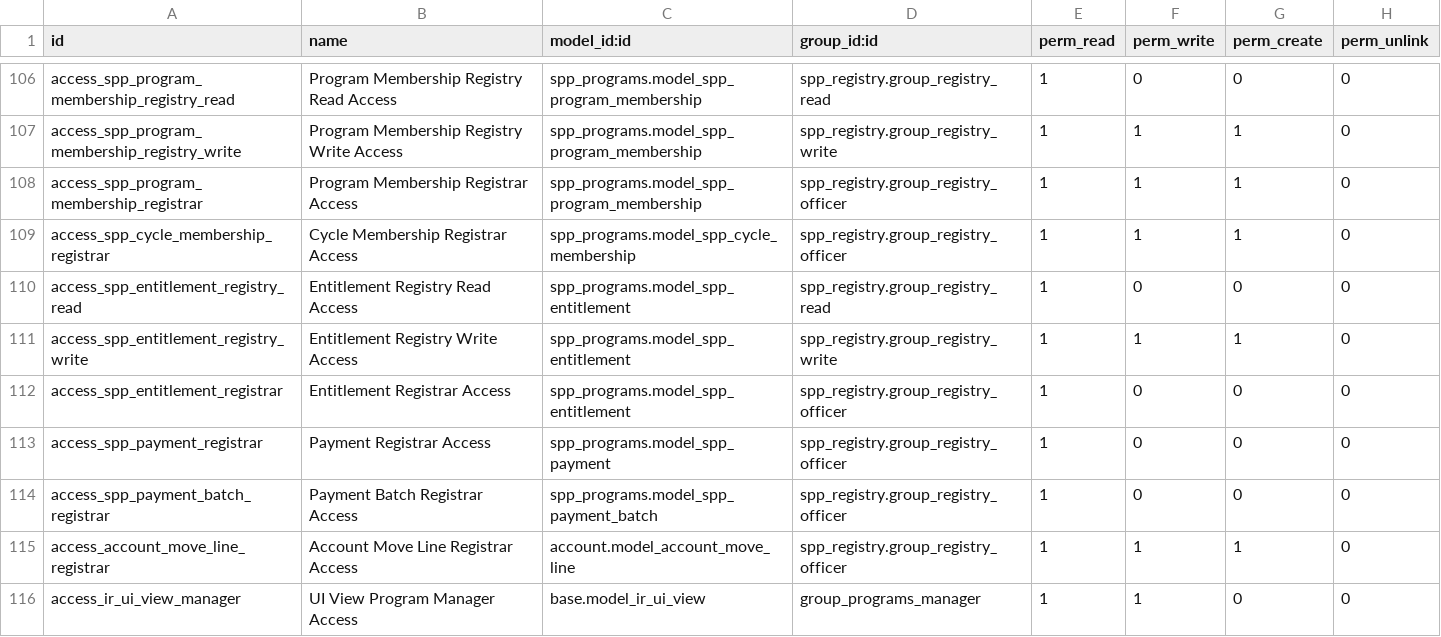
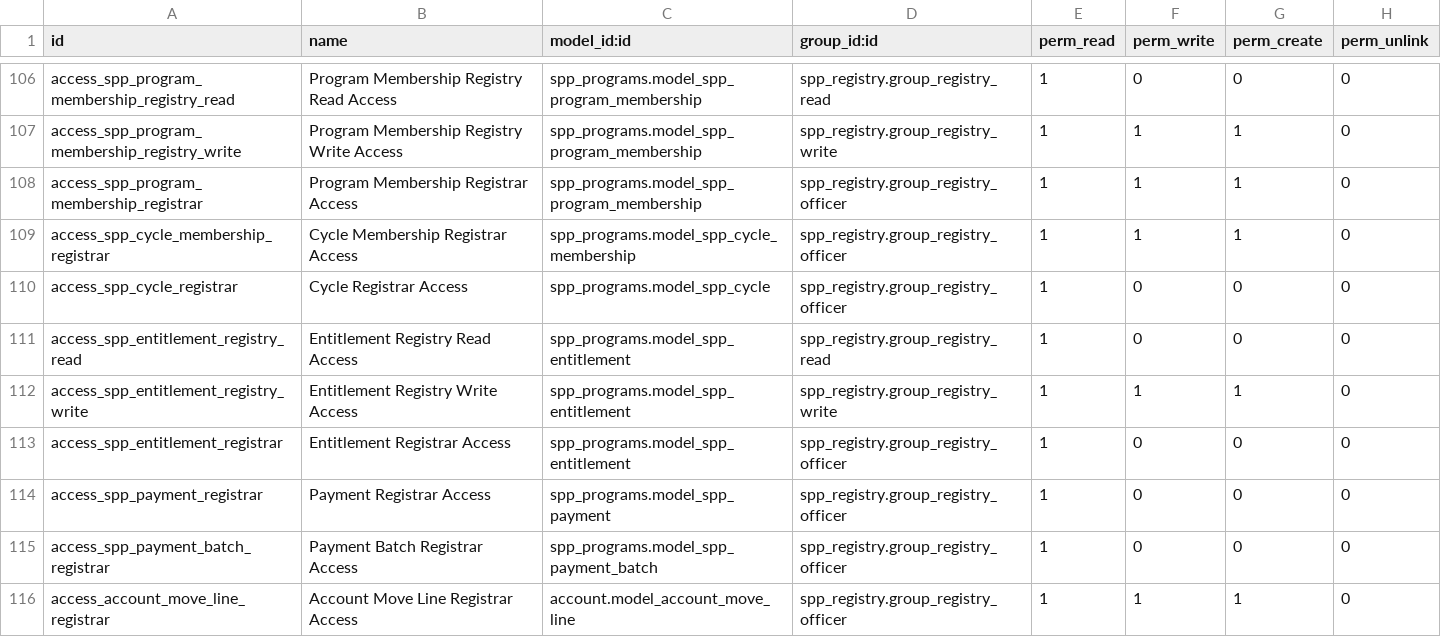
Before and after one commit to OpenSPP/OpenSPP2, a CSV file: spp_programs/security/ir.model.access.csv, drawn as a sheet; only a part is shown, gaps mark what is left out; the shorter side is filled out with more unchanged rows; the diff names each change by its address in the sheet, - before the commit and + after, or states it on an @@ line.

Commit message:
fix(spp_farmer_registry_demo): repair demo load crash + farm-user cycle access (#915)
- Load Farmer Demo aborted on the second program: clearing the wizard's
  flat cash-entitlement line with (5, 0, 0) orphaned it (entitlement_id =
  NULL) instead of deleting it, and the deferred write violated the
  NOT-NULL constraint on the next program's flush, aborting the whole
  transaction. Delete the lines with unlink() instead.
- Farm users hit 'not allowed to access Cycle (spp.cycle)' when opening an
  enrolled farm: the registrant form lists entitlements with their cycle_id
  column, but spp.cycle read was missing from the registry-officer ACL
  (entitlements, cycle memberships and payments already had it). Add the
  read grant for spp.cycle.
- Add regression tests: full multi-program build (reproduces the orphaned
  line that single-program tests missed) and farm-user spp.cycle read.

```diff
--- a/spp_programs/security/ir.model.access.csv
+++ b/spp_programs/security/ir.model.access.csv
+row 110: access_spp_cycle_registrar | Cycle Registrar Access | spp_programs.model_spp_cycle | spp_registry.group_registry_officer | 1 | 0 | 0 | 0
```
Also changed, not shown: 2 other files.
